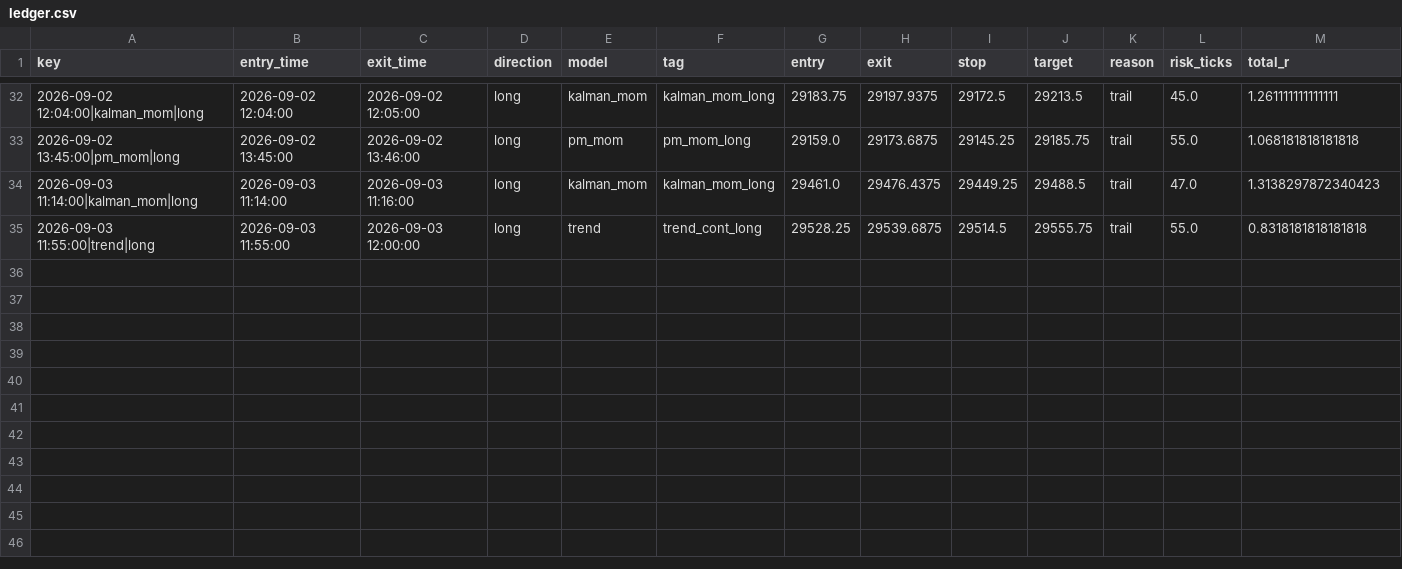
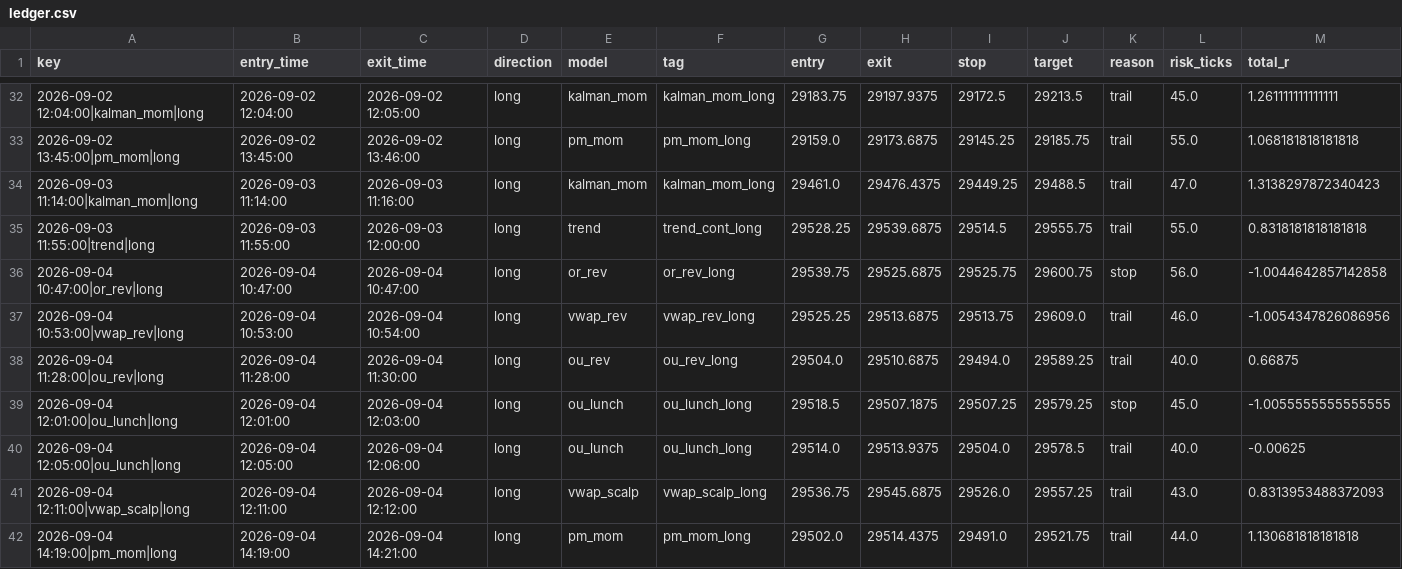
Before and after one commit to iagency971/twilio-voice-gateway, a CSV file: mnq-forward-shadow/results/ledger.csv, drawn as a sheet; only a part is shown, gaps mark what is left out; rows hold the shown columns only; the diff names each change by its address in the sheet, - before the commit and + after, or states it on an @@ line.

```diff
--- a/mnq-forward-shadow/results/ledger.csv
+++ b/mnq-forward-shadow/results/ledger.csv
+row 36: 2026-09-04 10:47:00|or_rev|long | 2026-09-04 10:47:00 | 2026-09-04 10:47:00 | long | or_rev | or_rev_long | 29539.75 | 29525.6875 | 29525.75 | 29600.75 | stop | 56.0 | -1.0044642857142858
+row 37: 2026-09-04 10:53:00|vwap_rev|long | 2026-09-04 10:53:00 | 2026-09-04 10:54:00 | long | vwap_rev | vwap_rev_long | 29525.25 | 29513.6875 | 29513.75 | 29609.0 | trail | 46.0 | -1.0054347826086956
+row 38: 2026-09-04 11:28:00|ou_rev|long | 2026-09-04 11:28:00 | 2026-09-04 11:30:00 | long | ou_rev | ou_rev_long | 29504.0 | 29510.6875 | 29494.0 | 29589.25 | trail | 40.0 | 0.66875
+row 39: 2026-09-04 12:01:00|ou_lunch|long | 2026-09-04 12:01:00 | 2026-09-04 12:03:00 | long | ou_lunch | ou_lunch_long | 29518.5 | 29507.1875 | 29507.25 | 29579.25 | stop | 45.0 | -1.0055555555555555
+row 40: 2026-09-04 12:05:00|ou_lunch|long | 2026-09-04 12:05:00 | 2026-09-04 12:06:00 | long | ou_lunch | ou_lunch_long | 29514.0 | 29513.9375 | 29504.0 | 29578.5 | trail | 40.0 | -0.00625
+row 41: 2026-09-04 12:11:00|vwap_scalp|long | 2026-09-04 12:11:00 | 2026-09-04 12:12:00 | long | vwap_scalp | vwap_scalp_long | 29536.75 | 29545.6875 | 29526.0 | 29557.25 | trail | 43.0 | 0.8313953488372093
+row 42: 2026-09-04 14:19:00|pm_mom|long | 2026-09-04 14:19:00 | 2026-09-04 14:21:00 | long | pm_mom | pm_mom_long | 29502.0 | 29514.4375 | 29491.0 | 29521.75 | trail | 44.0 | 1.130681818181818
```
Also changed, not shown: mnq-forward-shadow/results/latest_external_trades.csv, 3 other files.
